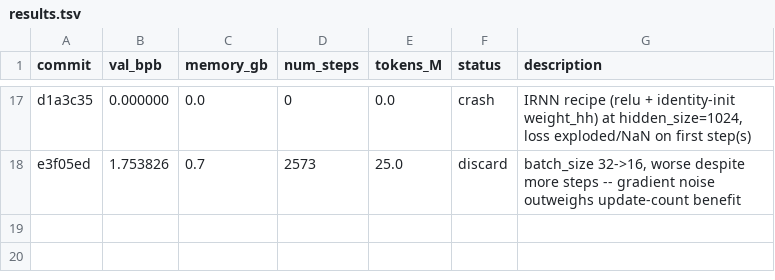
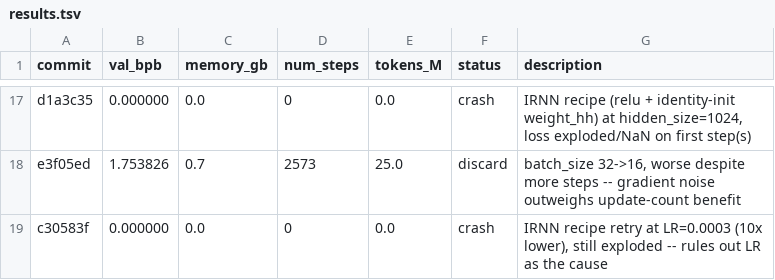
Before and after one commit to T0SCH/autoresearch-irishman, a TSV file: results.tsv, drawn as a sheet; only a part is shown, gaps mark what is left out.

Commit message:
ledger: crash IRNN retry at LR=0.0003, rules out LR as the cause
Source: agent

```diff
--- a/results.tsv
+++ b/results.tsv
@@ -18 +18,2 @@ d1a3c35	0.000000	0.0	0	0.0	crash	IRNN recipe (relu + identity-init weight_hh) at
 e3f05ed	1.753826	0.7	2573	25.0	discard	batch_size 32->16, worse despite more steps -- gradient noise outweighs update-count benefit
+c30583f	0.000000	0.0	0	0.0	crash	IRNN recipe retry at LR=0.0003 (10x lower), still exploded -- rules out LR as the cause
```
Also changed, not shown: 1 other file.
